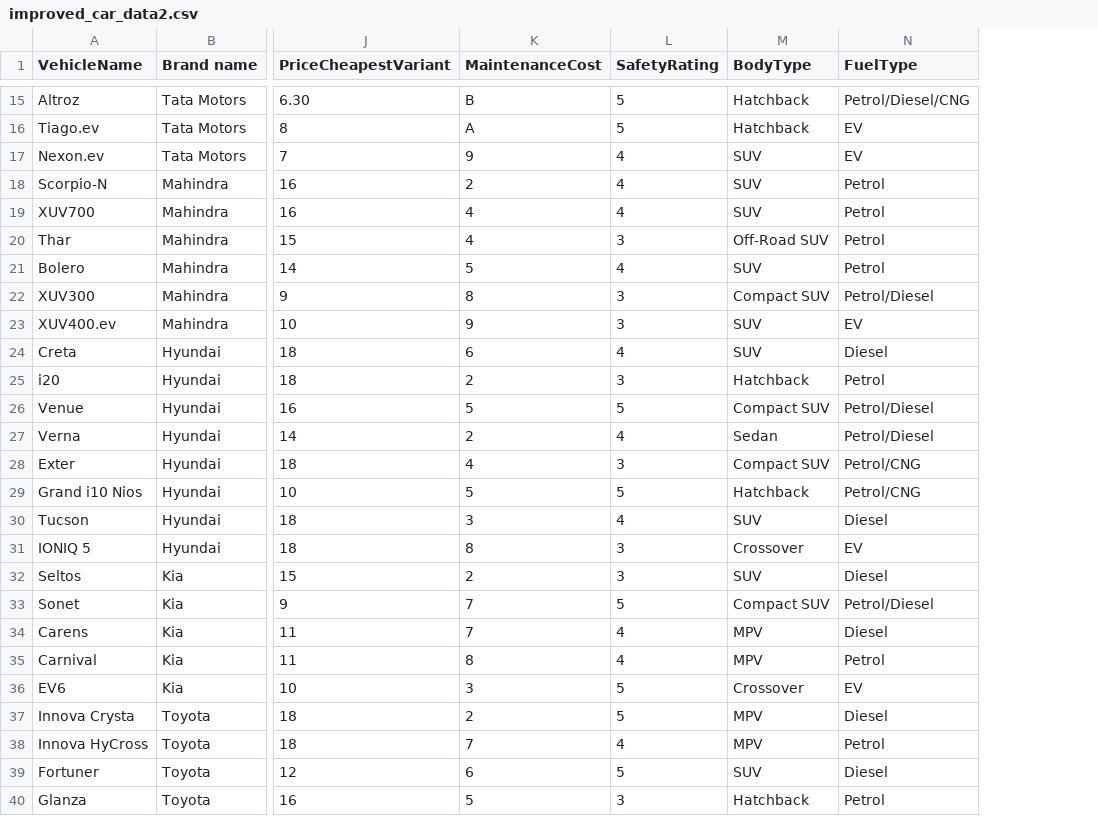
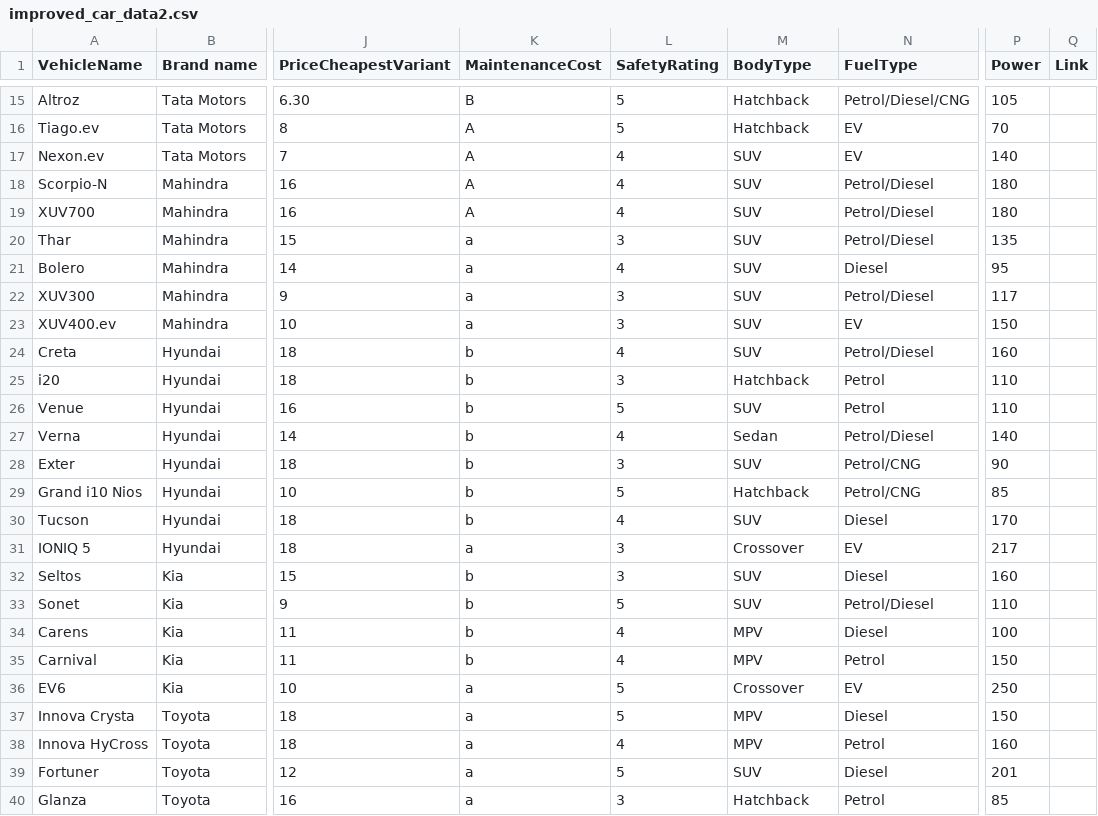
Before and after one commit to Hardiklunial/FindMyCar, a CSV file: public/improved_car_data2.csv, drawn as a sheet; only a part is shown, gaps mark what is left out; the diff covers the shown part only; the diff names each change by its address in the sheet, - before the commit and + after, or states it on an @@ line.

```diff
--- a/public/improved_car_data2.csv
+++ b/public/improved_car_data2.csv
+column P (Power), rows 15-40: 105 | 70 | 140 | 180 | 180 | 135 | 95 | 117 | 150 | 160 | 110 | 110 | 140 | 90 | 85 | 170 | 217 | 160 | 110 | 100 | 150 | 250 | 150 | 160 | 201 | 85
+column Q (Link), empty
-K17 (MaintenanceCost): 9
+K17 (MaintenanceCost): A
-K18 (MaintenanceCost): 2
+K18 (MaintenanceCost): A
-N18:N20 (FuelType): Petrol
+N18:N20 (FuelType): Petrol/Diesel
-K19 (MaintenanceCost): 4
+K19 (MaintenanceCost): A
-K20 (MaintenanceCost): 4
+K20 (MaintenanceCost): a
-M20 (BodyType): Off-Road SUV
+M20 (BodyType): SUV
-K21 (MaintenanceCost): 5
+K21 (MaintenanceCost): a
-N21 (FuelType): Petrol
+N21 (FuelType): Diesel
-K22 (MaintenanceCost): 8
+K22 (MaintenanceCost): a
-M22 (BodyType): Compact SUV
+M22 (BodyType): SUV
-K23 (MaintenanceCost): 9
+K23 (MaintenanceCost): a
-K24 (MaintenanceCost): 6
+K24 (MaintenanceCost): b
-N24 (FuelType): Diesel
+N24 (FuelType): Petrol/Diesel
-K25 (MaintenanceCost): 2
+K25 (MaintenanceCost): b
-K26 (MaintenanceCost): 5
+K26 (MaintenanceCost): b
-M26 (BodyType): Compact SUV
+M26 (BodyType): SUV
-N26 (FuelType): Petrol/Diesel
+N26 (FuelType): Petrol
-K27 (MaintenanceCost): 2
+K27 (MaintenanceCost): b
-K28 (MaintenanceCost): 4
+K28 (MaintenanceCost): b
-M28 (BodyType): Compact SUV
+M28 (BodyType): SUV
-K29 (MaintenanceCost): 5
+K29 (MaintenanceCost): b
-K30 (MaintenanceCost): 3
+K30 (MaintenanceCost): b
-K31 (MaintenanceCost): 8
+K31 (MaintenanceCost): a
-K32 (MaintenanceCost): 2
+K32 (MaintenanceCost): b
-K33:K34 (MaintenanceCost): 7
+K33:K34 (MaintenanceCost): b
-M33 (BodyType): Compact SUV
+M33 (BodyType): SUV
-K35 (MaintenanceCost): 8
+K35 (MaintenanceCost): b
-K36 (MaintenanceCost): 3
+K36 (MaintenanceCost): a
-K37 (MaintenanceCost): 2
+K37 (MaintenanceCost): a
-K38 (MaintenanceCost): 7
+K38 (MaintenanceCost): a
-K39 (MaintenanceCost): 6
+K39 (MaintenanceCost): a
-K40 (MaintenanceCost): 5
+K40 (MaintenanceCost): a
```
Also changed, not shown: 1 added row and 73 edited cells elsewhere in this file, 7 other files.
